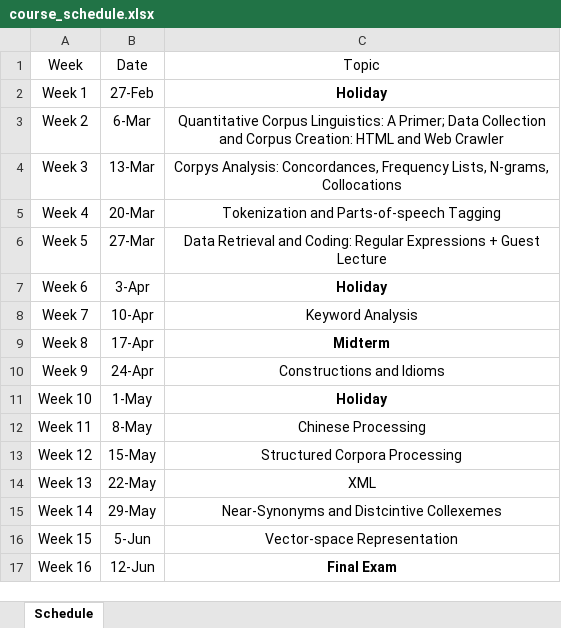
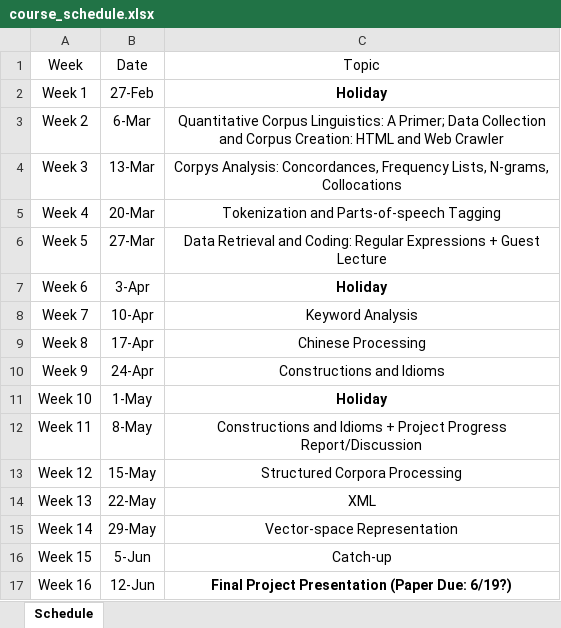
Before and after one commit to alvinntnu/NTNU_ENC2036, an Excel workbook: docs/course_schedule.xlsx, sheet Schedule, drawn as a sheet; values as stored, in another font and other column widths than the file's, no borders; the diff names each change by its address in the sheet, - before the commit and + after, or states it on an @@ line.

Commit message:
projects

```diff
--- a/docs/course_schedule.xlsx (sheet Schedule)
+++ b/docs/course_schedule.xlsx (sheet Schedule)
-C9: Midterm
+C9: Chinese Processing
-C9 bold: on
+C9 bold: off
-C12: Chinese Processing
+C12: Constructions and Idioms + Project Progress Report/Discussion
-C15: Near-Synonyms and Distcintive Collexemes
+C15: Vector-space Representation
-C16: Vector-space Representation
+C16: Catch-up
-C17: Final Exam
+C17: Final Project Presentation (Paper Due: 6/19?)
```
Also changed, not shown: 2 other files.
